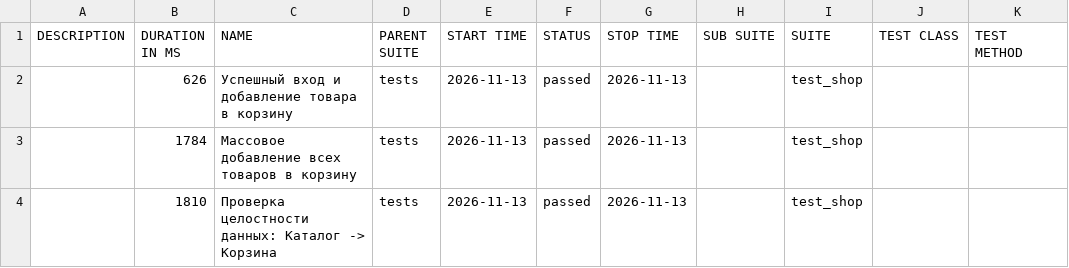
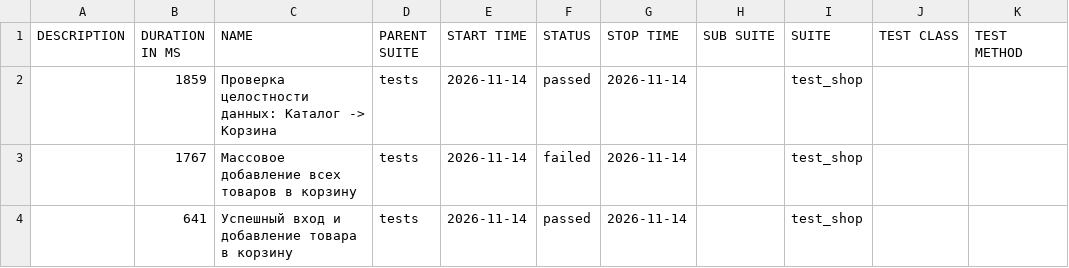
Before and after one commit to zasadwla01/automation, a CSV file: data/suites.csv, drawn as a sheet.

```diff
--- a/data/suites.csv
+++ b/data/suites.csv
@@ -1,4 +1,4 @@
 "DESCRIPTION","DURATION IN MS","NAME","PARENT SUITE","START TIME","STATUS","STOP TIME","SUB SUITE","SUITE","TEST CLASS","TEST METHOD"
-"","626","Успешный вход и добавление товара в корзину","tests","2026-11-13","passed","2026-11-13","","test_shop","",""
-"","1784","Массовое добавление всех товаров в корзину","tests","2026-11-13","passed","2026-11-13","","test_shop","",""
-"","1810","Проверка целостности данных: Каталог -> Корзина","tests","2026-11-13","passed","2026-11-13","","test_shop","",""
+"","1859","Проверка целостности данных: Каталог -> Корзина","tests","2026-11-14","passed","2026-11-14","","test_shop","",""
+"","1767","Массовое добавление всех товаров в корзину","tests","2026-11-14","failed","2026-11-14","","test_shop","",""
+"","641","Успешный вход и добавление товара в корзину","tests","2026-11-14","passed","2026-11-14","","test_shop","",""
```
Also changed, not shown: 33 other files.
